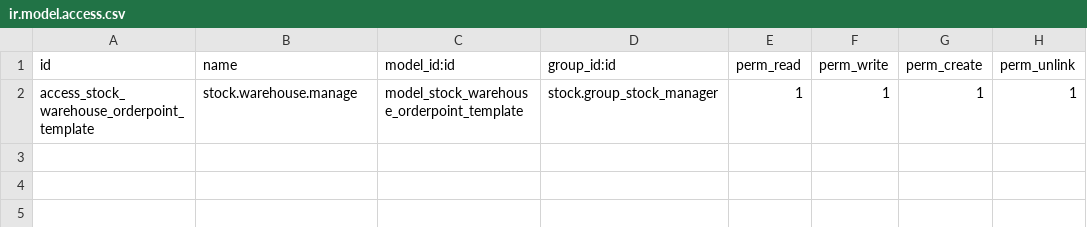
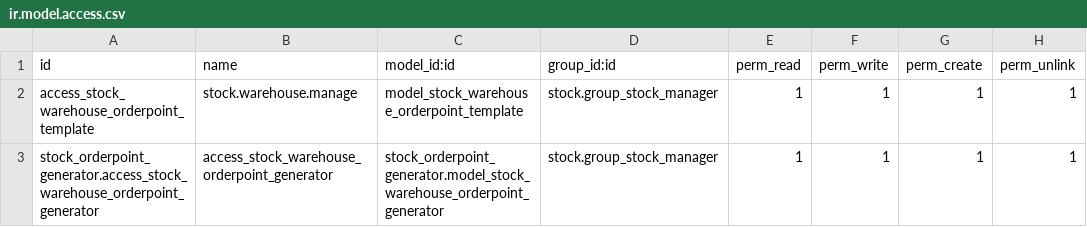
Before and after one commit to PyTech-SRL/stock-logistics-orderpoint, a CSV file: stock_orderpoint_generator/security/ir.model.access.csv, drawn as a sheet; the diff names each change by its address in the sheet, - before the commit and + after, or states it on an @@ line.

Commit message:
stock_orderpoint_generator: Migration to 15.0
TT36996

```diff
--- a/stock_orderpoint_generator/security/ir.model.access.csv
+++ b/stock_orderpoint_generator/security/ir.model.access.csv
+row 3: stock_orderpoint_generator.access_stock_warehouse_orderpoint_generator | access_stock_warehouse_orderpoint_generator | stock_orderpoint_generator.model_stock_warehouse_orderpoint_generator | stock.group_stock_manager | 1 | 1 | 1 | 1
```
Also changed, not shown: 8 other files.
